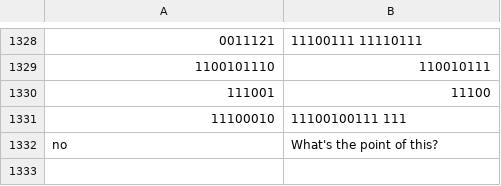
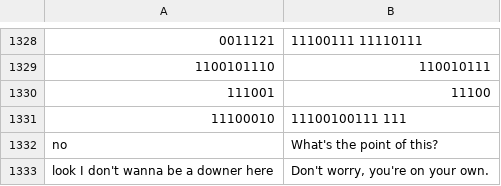
Before and after one commit to VCDragoon/Game, a CSV file: Saved_Chats.csv, drawn as a sheet; only a part is shown, gaps mark what is left out; the diff names each change by its address in the sheet, - before the commit and + after, or states it on an @@ line.

```diff
--- a/Saved_Chats.csv
+++ b/Saved_Chats.csv
+row 1333: look I don't wanna be a downer here | Don't worry, you're on your own.
```
Also changed, not shown: 1 other file.
